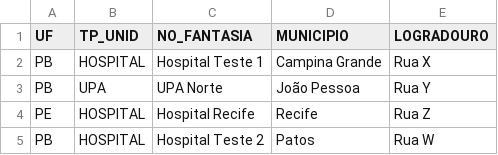
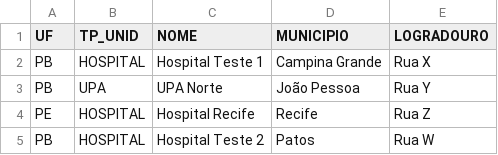
Before and after one commit to brunnofdev/cnes-pb-api, a CSV file: data/raw/teste.csv, drawn as a sheet.

Commit message:
Teste final psycopg2

```diff
--- a/data/raw/teste.csv
+++ b/data/raw/teste.csv
@@ -1,2 +1,2 @@
-UF;TP_UNID;NO_FANTASIA;MUNICIPIO;LOGRADOURO
+UF;TP_UNID;NOME;MUNICIPIO;LOGRADOURO
 PB;HOSPITAL;Hospital Teste 1;Campina Grande;Rua X
```
Also changed, not shown: 5 other files.
